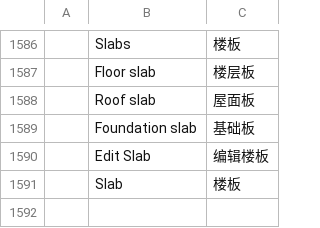
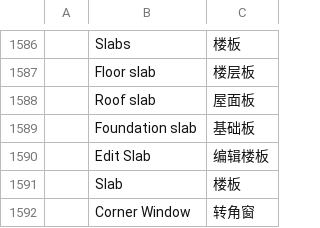
Before and after one commit to freemans32/cadcraft, a TSV file: crates/ui-egui/src/i18n/zh.tsv, drawn as a sheet; only a part is shown, gaps mark what is left out; the diff names each change by its address in the sheet, - before the commit and + after, or states it on an @@ line.

```diff
--- a/crates/ui-egui/src/i18n/zh.tsv
+++ b/crates/ui-egui/src/i18n/zh.tsv
+row 1592:  | Corner Window | 转角窗
```
Also changed, not shown: crates/ui-egui/src/i18n/fr.tsv, 5 other files.
